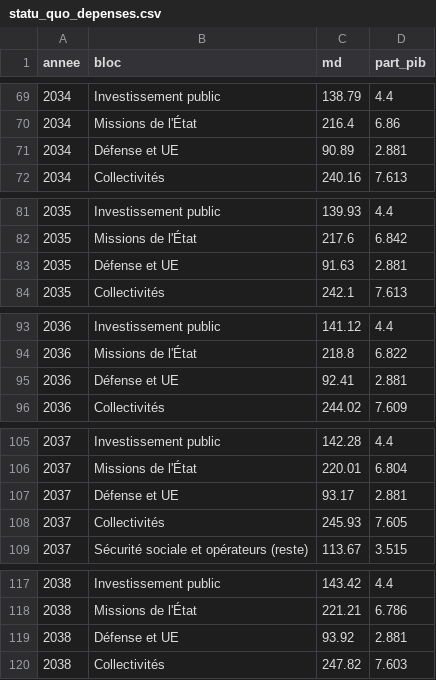
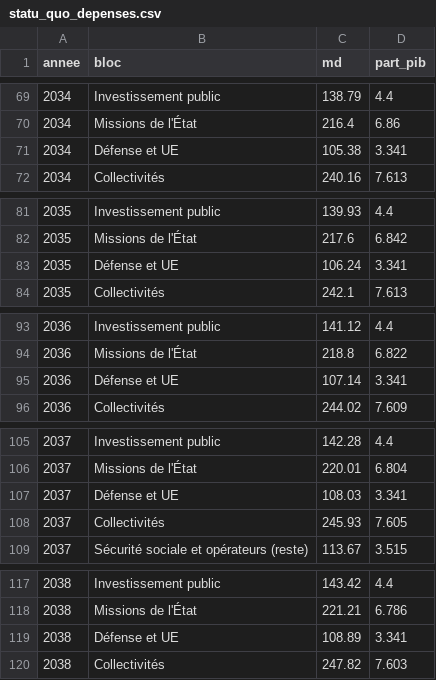
Before and after one commit to adrienruel/simu2027, a CSV file: sorties/statu_quo_depenses.csv, drawn as a sheet; only a part is shown, gaps mark what is left out; the diff covers the shown part only.

```diff
--- a/sorties/statu_quo_depenses.csv
+++ b/sorties/statu_quo_depenses.csv
@@ -70,3 +70,3 @@ annee,bloc,md,part_pib
 2034,Missions de l'État,216.4,6.86
-2034,Défense et UE,90.89,2.881
+2034,Défense et UE,105.38,3.341
 2034,Collectivités,240.16,7.613
@@ -82,3 +82,3 @@ annee,bloc,md,part_pib
 2035,Missions de l'État,217.6,6.842
-2035,Défense et UE,91.63,2.881
+2035,Défense et UE,106.24,3.341
 2035,Collectivités,242.1,7.613
@@ -94,3 +94,3 @@ annee,bloc,md,part_pib
 2036,Missions de l'État,218.8,6.822
-2036,Défense et UE,92.41,2.881
+2036,Défense et UE,107.14,3.341
 2036,Collectivités,244.02,7.609
@@ -106,3 +106,3 @@ annee,bloc,md,part_pib
 2037,Missions de l'État,220.01,6.804
-2037,Défense et UE,93.17,2.881
+2037,Défense et UE,108.03,3.341
 2037,Collectivités,245.93,7.605
@@ -118,3 +118,3 @@ annee,bloc,md,part_pib
 2038,Missions de l'État,221.21,6.786
-2038,Défense et UE,93.92,2.881
+2038,Défense et UE,108.89,3.341
 2038,Collectivités,247.82,7.603
```
Also changed, not shown: 80 edited cells elsewhere in this file, sorties/statu_quo_trajectoire.csv, 7 other files.
